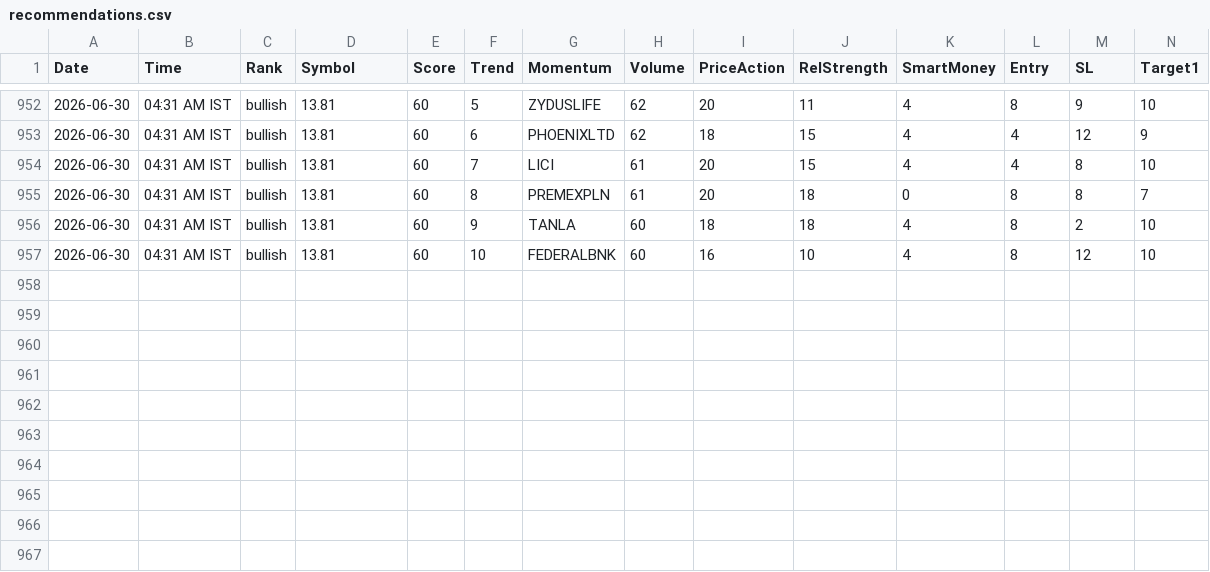
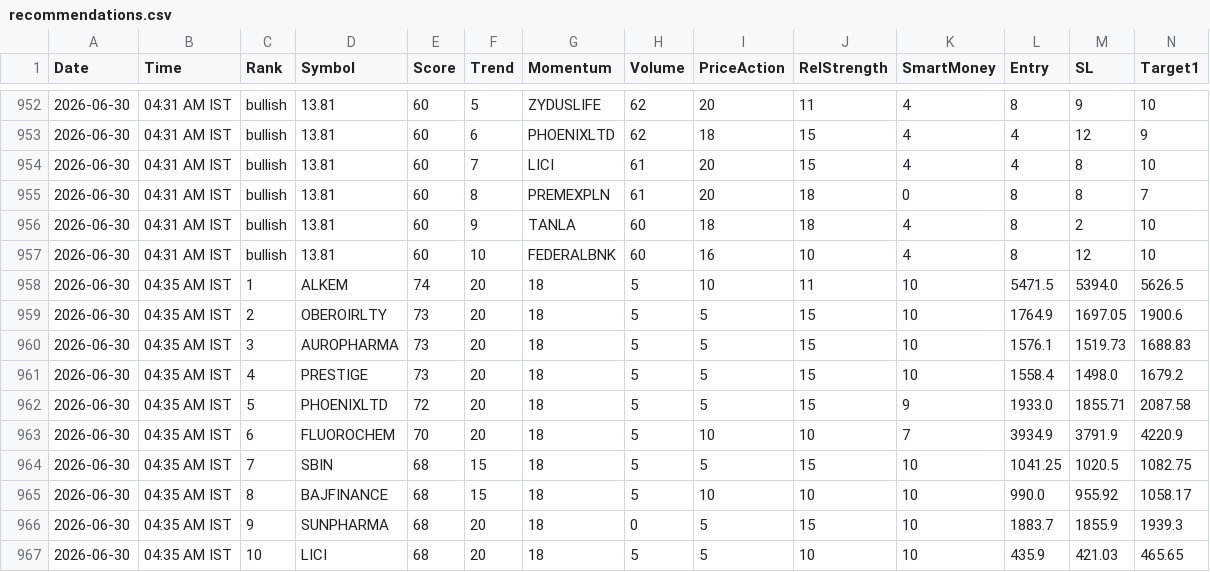
Before and after one commit to echelon26/quantex-subscription, a CSV file: quantex_logs/recommendations.csv, drawn as a sheet; only a part is shown, gaps mark what is left out; rows hold the shown columns only; the diff names each change by its address in the sheet, - before the commit and + after, or states it on an @@ line.

```diff
--- a/quantex_logs/recommendations.csv
+++ b/quantex_logs/recommendations.csv
+row 958: 2026-06-30 | 04:35 AM IST | 1 | ALKEM | 74 | 20 | 18 | 5 | 10 | 11 | 10 | 5471.5 | 5394.0 | 5626.5
+row 959: 2026-06-30 | 04:35 AM IST | 2 | OBEROIRLTY | 73 | 20 | 18 | 5 | 5 | 15 | 10 | 1764.9 | 1697.05 | 1900.6
+row 960: 2026-06-30 | 04:35 AM IST | 3 | AUROPHARMA | 73 | 20 | 18 | 5 | 5 | 15 | 10 | 1576.1 | 1519.73 | 1688.83
+row 961: 2026-06-30 | 04:35 AM IST | 4 | PRESTIGE | 73 | 20 | 18 | 5 | 5 | 15 | 10 | 1558.4 | 1498.0 | 1679.2
+row 962: 2026-06-30 | 04:35 AM IST | 5 | PHOENIXLTD | 72 | 20 | 18 | 5 | 5 | 15 | 9 | 1933.0 | 1855.71 | 2087.58
+row 963: 2026-06-30 | 04:35 AM IST | 6 | FLUOROCHEM | 70 | 20 | 18 | 5 | 10 | 10 | 7 | 3934.9 | 3791.9 | 4220.9
+row 964: 2026-06-30 | 04:35 AM IST | 7 | SBIN | 68 | 15 | 18 | 5 | 5 | 15 | 10 | 1041.25 | 1020.5 | 1082.75
+row 965: 2026-06-30 | 04:35 AM IST | 8 | BAJFINANCE | 68 | 15 | 18 | 5 | 10 | 10 | 10 | 990.0 | 955.92 | 1058.17
+row 966: 2026-06-30 | 04:35 AM IST | 9 | SUNPHARMA | 68 | 20 | 18 | 0 | 5 | 15 | 10 | 1883.7 | 1855.9 | 1939.3
+row 967: 2026-06-30 | 04:35 AM IST | 10 | LICI | 68 | 20 | 18 | 5 | 5 | 10 | 10 | 435.9 | 421.03 | 465.65
```
Also changed, not shown: 2 other files.
